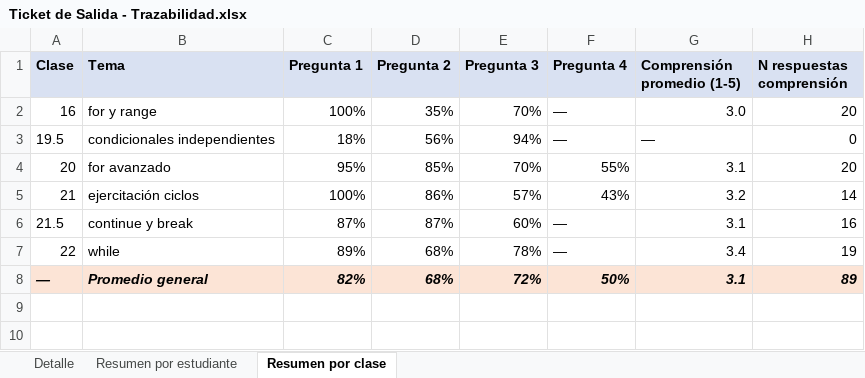
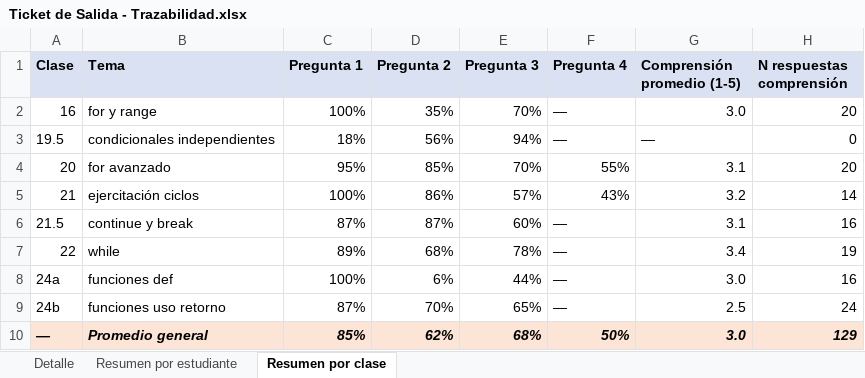
Before and after one commit to DiegoVP2001/clases-python, an Excel workbook: clases/Ticket de Salida - Trazabilidad.xlsx, sheet Resumen por clase, drawn as a sheet; values as stored, in another font and other column widths than the file's, no borders; addresses are those after the commit; the diff names each change by its address in the sheet, - before the commit and + after, or states it on an @@ line.

```diff
--- a/clases/Ticket de Salida - Trazabilidad.xlsx (sheet Resumen por clase)
+++ b/clases/Ticket de Salida - Trazabilidad.xlsx (sheet Resumen por clase)
+row 8: 24a | funciones def | 100% | 6% | 44% | — | 3.0 | 16
+row 9: 24b | funciones uso retorno | 87% | 70% | 65% | — | 2.5 | 24
-C10 (Pregunta 1): 82%
+C10 (Pregunta 1): 85%
-D10 (Pregunta 2): 68%
+D10 (Pregunta 2): 62%
-E10 (Pregunta 3): 72%
+E10 (Pregunta 3): 68%
-G10 (Comprensión promedio (1-5)): 3.1
+G10 (Comprensión promedio (1-5)): 3.0
-H10 (N respuestas comprensión): 89
+H10 (N respuestas comprensión): 129
```
Also changed, not shown: sheet Detalle, sheet Resumen por estudiante, clases/Controles - Trazabilidad.xlsx, 1 other file.
